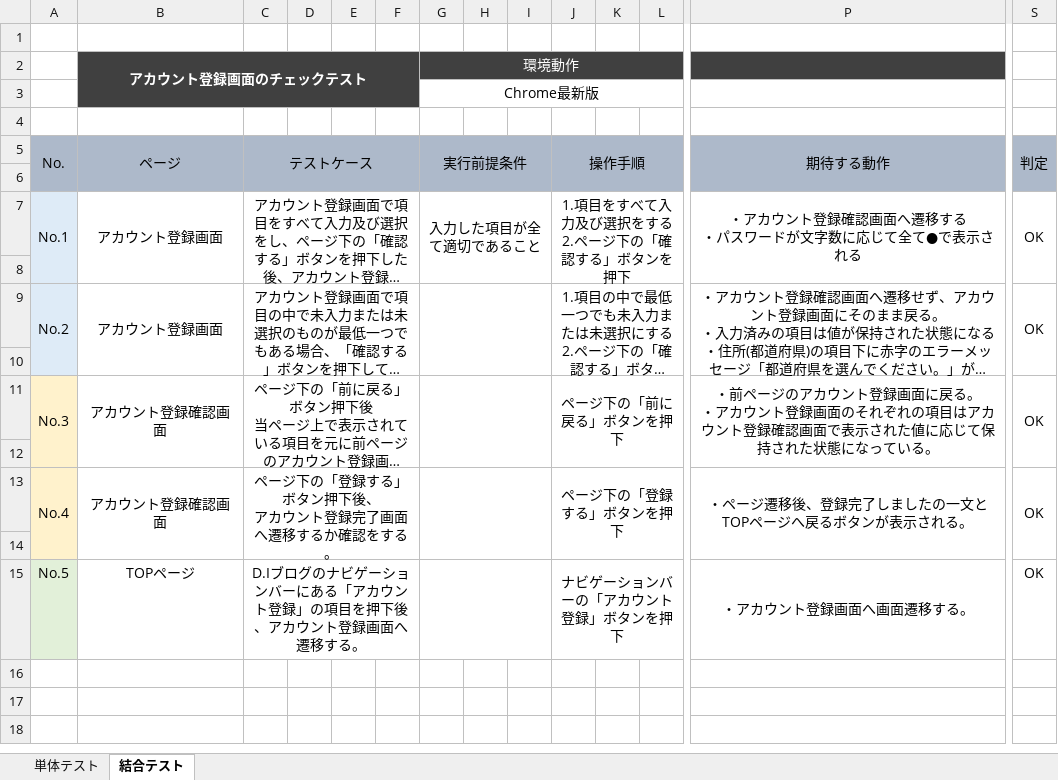
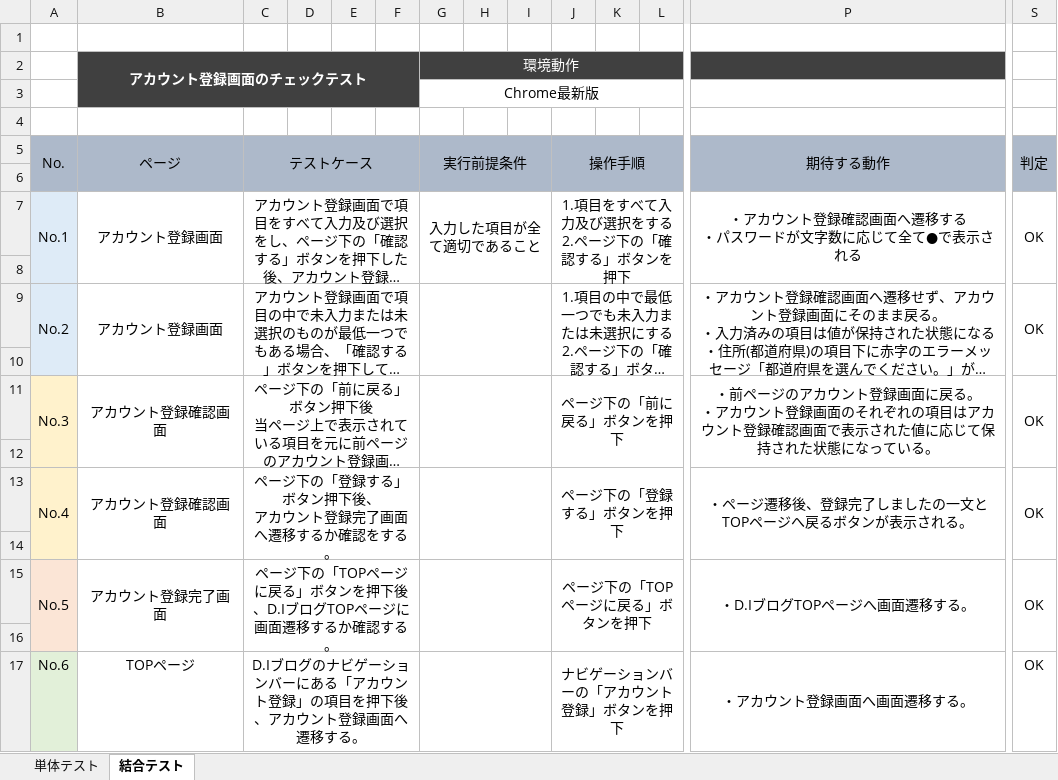
Before and after one commit to HK1205/testcase, an Excel workbook: テストケース.xlsx, sheet 結合テスト, drawn as a sheet; only a part is shown, gaps mark what is left out; long unchanged cells end in …; values as stored, in another font and other column widths than the file's, no borders; conditional formats not drawn; addresses are those after the commit; rows hold the shown columns only; the diff names each change by its address in the sheet, - before the commit and + after, or states it on an @@ line.

```diff
--- a/テストケース.xlsx (sheet 結合テスト)
+++ b/テストケース.xlsx (sheet 結合テスト)
+row 15: No.5 | アカウント登録完了画面 | ページ下の「TOPページに戻る」ボタンを押下後、D.IブログTOPページに画面遷移するか確認する。 |  |  |  |  |  |  | ページ下の「TOPページに戻る」ボタンを押下 |  |  | ・D.IブログTOPページへ画面遷移する。 | OK
+row 16: (empty)
-A17: No.5
+A17: No.6
```
Also changed, not shown: sheet 単体テスト.
